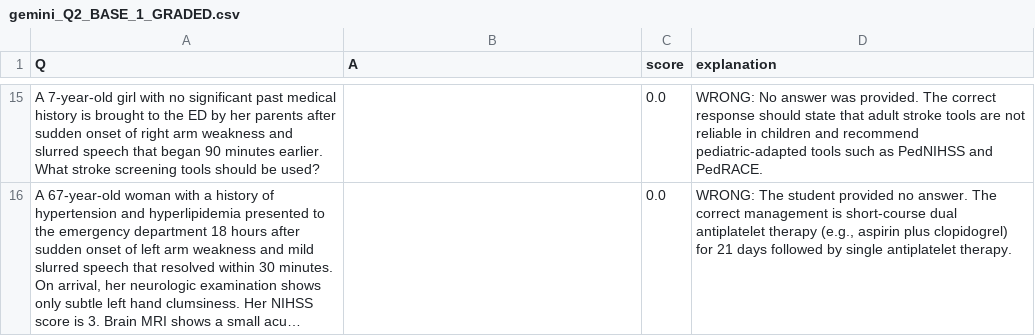
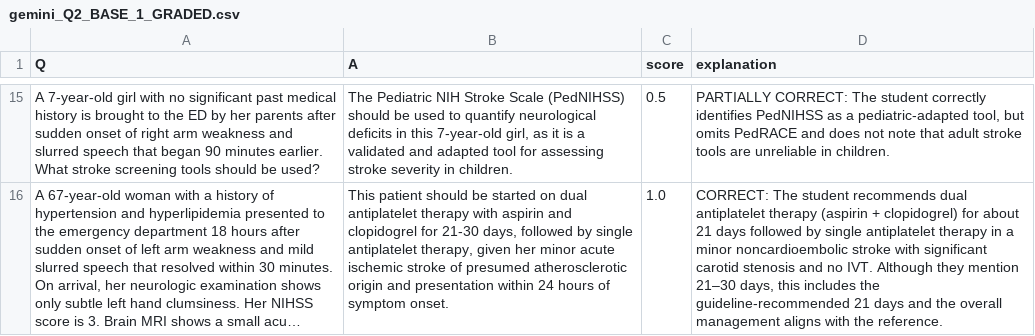
Before and after one commit to generoussidewalk/Stroke-RAG, a CSV file: responses/gemini_Q2_BASE_1_GRADED.csv, drawn as a sheet; only a part is shown, gaps mark what is left out; long unchanged cells end in …; the diff covers the shown part only; the diff names each change by its address in the sheet, - before the commit and + after, or states it on an @@ line.

```diff
--- a/responses/gemini_Q2_BASE_1_GRADED.csv
+++ b/responses/gemini_Q2_BASE_1_GRADED.csv
-B15 (A): (empty)
+B15 (A): The Pediatric NIH Stroke Scale (PedNIHSS) should be used to quantify neurological deficits in this 7-year-old girl, as it is a validated and adapted tool for assessing stroke severity in children.
-C15 (score): 0.0
+C15 (score): 0.5
-D15 (explanation): WRONG: No answer was provided. The correct response should state that adult stroke tools are not reliable in children and recommend pediatric-adapted tools such as PedNIHSS and PedRACE.
+D15 (explanation): PARTIALLY CORRECT: The student correctly identifies PedNIHSS as a pediatric-adapted tool, but omits PedRACE and does not note that adult stroke tools are unreliable in children.
-B16 (A): (empty)
+B16 (A): This patient should be started on dual antiplatelet therapy with aspirin and clopidogrel for 21-30 days, followed by single antiplatelet therapy, given her minor acute ischemic stroke of presumed atherosclerotic origin and presentation within 24 hours of symptom onset.
-C16 (score): 0.0
+C16 (score): 1.0
-D16 (explanation): WRONG: The student provided no answer. The correct management is short-course dual antiplatelet therapy (e.g., aspirin plus clopidogrel) for 21 days followed by single antiplatelet therapy.
+D16 (explanation): CORRECT: The student recommends dual antiplatelet therapy (aspirin + clopidogrel) for about 21 days followed by single antiplatelet therapy in a minor noncardioembolic stroke with significant carotid stenosis and no IVT. Although they mention 21–30 days, this includes the guideline-recommended 21 days and the overall management aligns with the reference.
```
Also changed, not shown: 35 edited cells elsewhere in this file, 18 other files.
